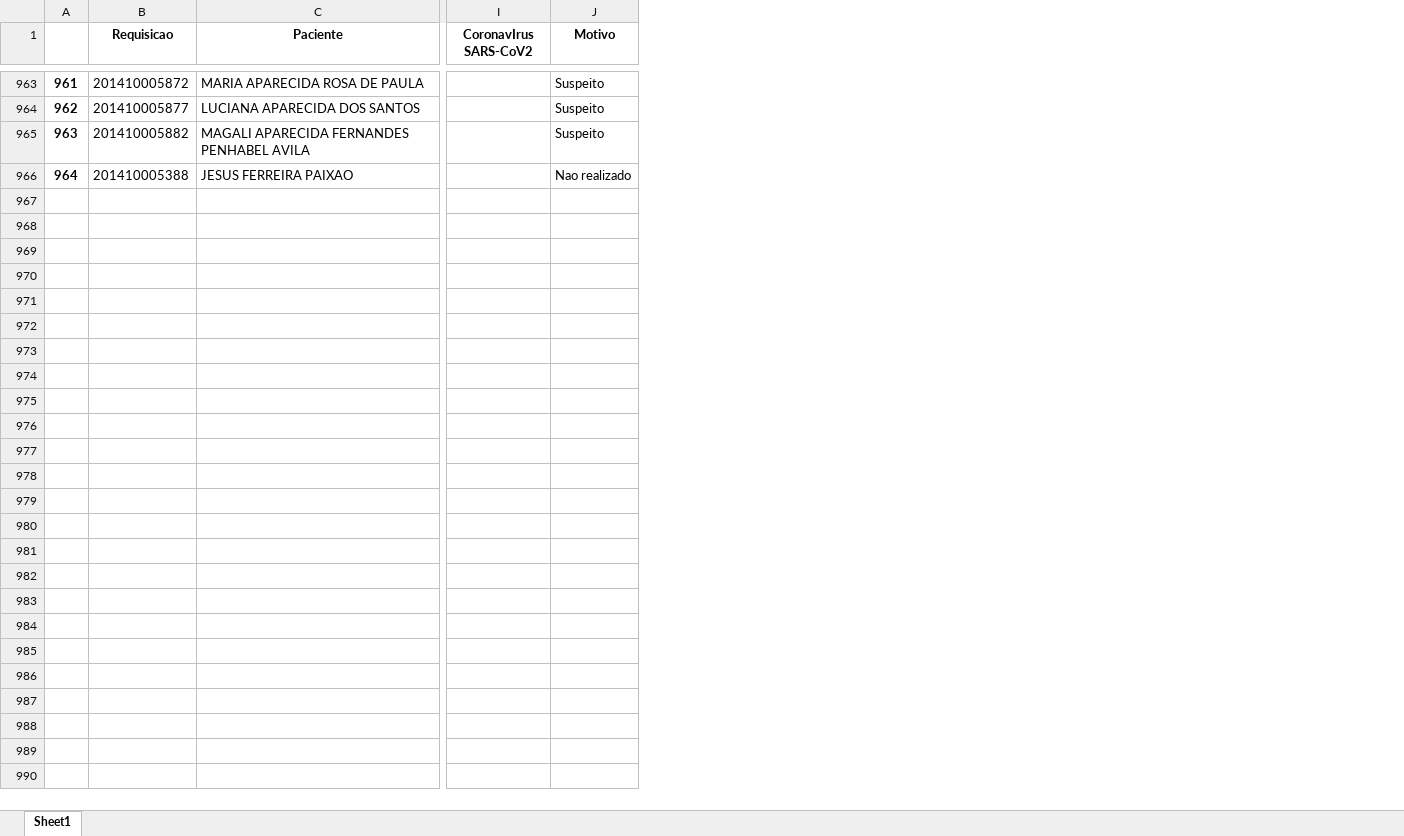
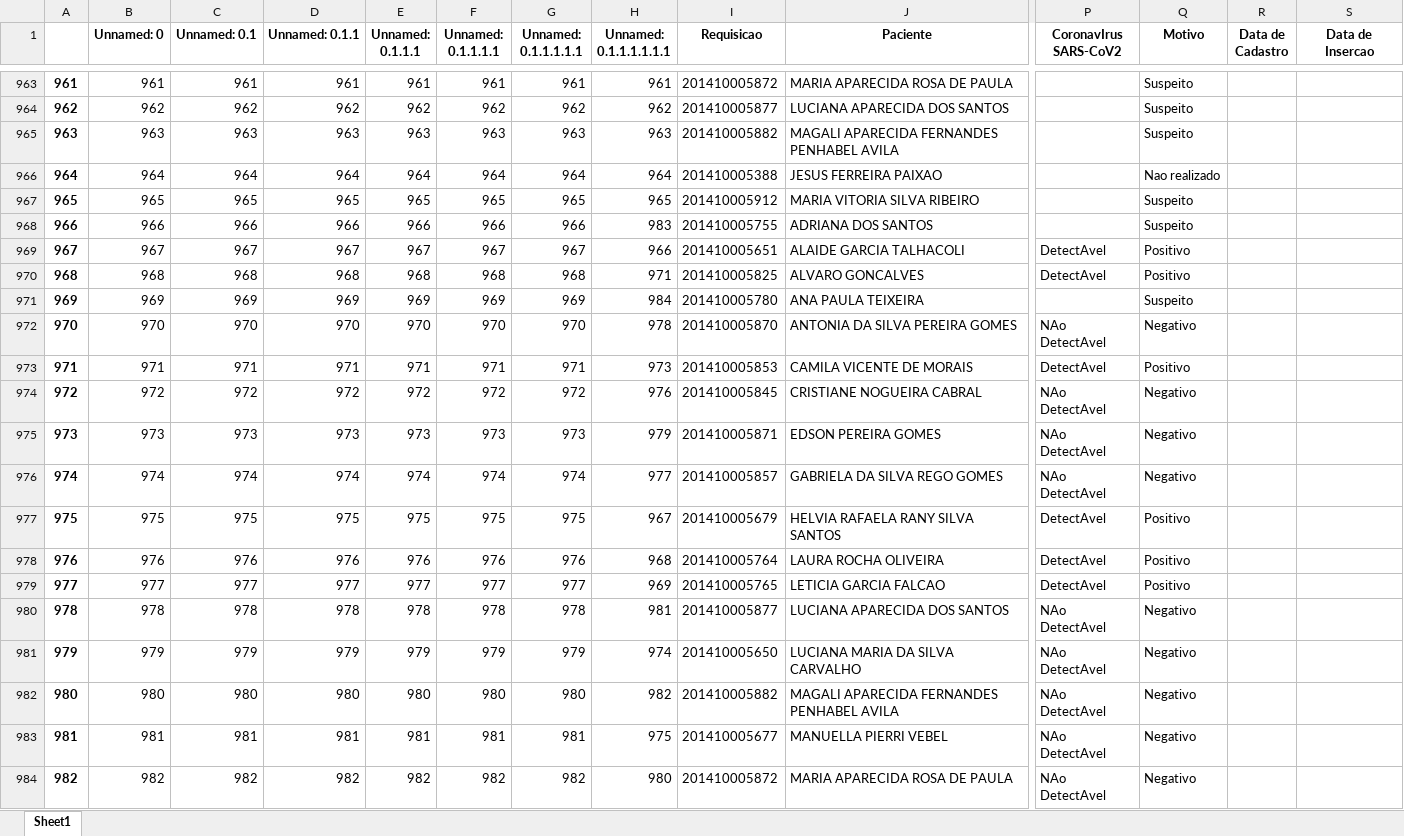
Before and after one commit to Arcusgaldan/GAL-Monitoramento, an Excel workbook: base repeticao sem dados.xlsx, sheet Sheet1, drawn as a sheet; only a part is shown, gaps mark what is left out; values as stored, in another font and other column widths than the file's, no borders; rows hold the shown columns only; the diff covers the shown part only; the diff names each change by its address in the sheet, - before the commit and + after, or states it on an @@ line.

```diff
--- a/base repeticao sem dados.xlsx (sheet Sheet1)
+++ b/base repeticao sem dados.xlsx (sheet Sheet1)
+column B (Unnamed: 0), rows 963-966: 961 | 962 | 963 | 964
+column C (Unnamed: 0.1), rows 963-966: 961 | 962 | 963 | 964
+column D (Unnamed: 0.1.1), rows 963-966: 961 | 962 | 963 | 964
+column E (Unnamed: 0.1.1.1), rows 963-966: 961 | 962 | 963 | 964
+column F (Unnamed: 0.1.1.1.1), rows 963-966: 961 | 962 | 963 | 964
+column G (Unnamed: 0.1.1.1.1.1), rows 963-966: 961 | 962 | 963 | 964
+column H (Unnamed: 0.1.1.1.1.1.1), rows 963-966: 961 | 962 | 963 | 964
+column R (Data de Cadastro), empty
+column S (Data de Insercao), empty
+row 967: 965 | 965 | 965 | 965 | 965 | 965 | 965 | 965 | 201410005912 | MARIA VITORIA SILVA RIBEIRO |  | Suspeito
+row 968: 966 | 966 | 966 | 966 | 966 | 966 | 966 | 983 | 201410005755 | ADRIANA DOS SANTOS |  | Suspeito
+row 969: 967 | 967 | 967 | 967 | 967 | 967 | 967 | 966 | 201410005651 | ALAIDE GARCIA TALHACOLI | DetectAvel | Positivo
+row 970: 968 | 968 | 968 | 968 | 968 | 968 | 968 | 971 | 201410005825 | ALVARO GONCALVES | DetectAvel | Positivo
+row 971: 969 | 969 | 969 | 969 | 969 | 969 | 969 | 984 | 201410005780 | ANA PAULA TEIXEIRA |  | Suspeito
+row 972: 970 | 970 | 970 | 970 | 970 | 970 | 970 | 978 | 201410005870 | ANTONIA DA SILVA PEREIRA GOMES | NAo DetectAvel | Negativo
+row 973: 971 | 971 | 971 | 971 | 971 | 971 | 971 | 973 | 201410005853 | CAMILA VICENTE DE MORAIS | DetectAvel | Positivo
+row 974: 972 | 972 | 972 | 972 | 972 | 972 | 972 | 976 | 201410005845 | CRISTIANE NOGUEIRA CABRAL | NAo DetectAvel | Negativo
+row 975: 973 | 973 | 973 | 973 | 973 | 973 | 973 | 979 | 201410005871 | EDSON PEREIRA GOMES | NAo DetectAvel | Negativo
+row 976: 974 | 974 | 974 | 974 | 974 | 974 | 974 | 977 | 201410005857 | GABRIELA DA SILVA REGO GOMES | NAo DetectAvel | Negativo
+row 977: 975 | 975 | 975 | 975 | 975 | 975 | 975 | 967 | 201410005679 | HELVIA RAFAELA RANY SILVA SANTOS | DetectAvel | Positivo
+row 978: 976 | 976 | 976 | 976 | 976 | 976 | 976 | 968 | 201410005764 | LAURA ROCHA OLIVEIRA | DetectAvel | Positivo
+row 979: 977 | 977 | 977 | 977 | 977 | 977 | 977 | 969 | 201410005765 | LETICIA GARCIA FALCAO | DetectAvel | Positivo
+row 980: 978 | 978 | 978 | 978 | 978 | 978 | 978 | 981 | 201410005877 | LUCIANA APARECIDA DOS SANTOS | NAo DetectAvel | Negativo
+row 981: 979 | 979 | 979 | 979 | 979 | 979 | 979 | 974 | 201410005650 | LUCIANA MARIA DA SILVA CARVALHO | NAo DetectAvel | Negativo
+row 982: 980 | 980 | 980 | 980 | 980 | 980 | 980 | 982 | 201410005882 | MAGALI APARECIDA FERNANDES PENHABEL AVILA | NAo DetectAvel | Negativo
+row 983: 981 | 981 | 981 | 981 | 981 | 981 | 981 | 975 | 201410005677 | MANUELLA PIERRI VEBEL | NAo DetectAvel | Negativo
+row 984: 982 | 982 | 982 | 982 | 982 | 982 | 982 | 980 | 201410005872 | MARIA APARECIDA ROSA DE PAULA | NAo DetectAvel | Negativo
```
Also changed, not shown: 17 added rows elsewhere in this sheet, lista total gal.xlsx, 5 other files.
